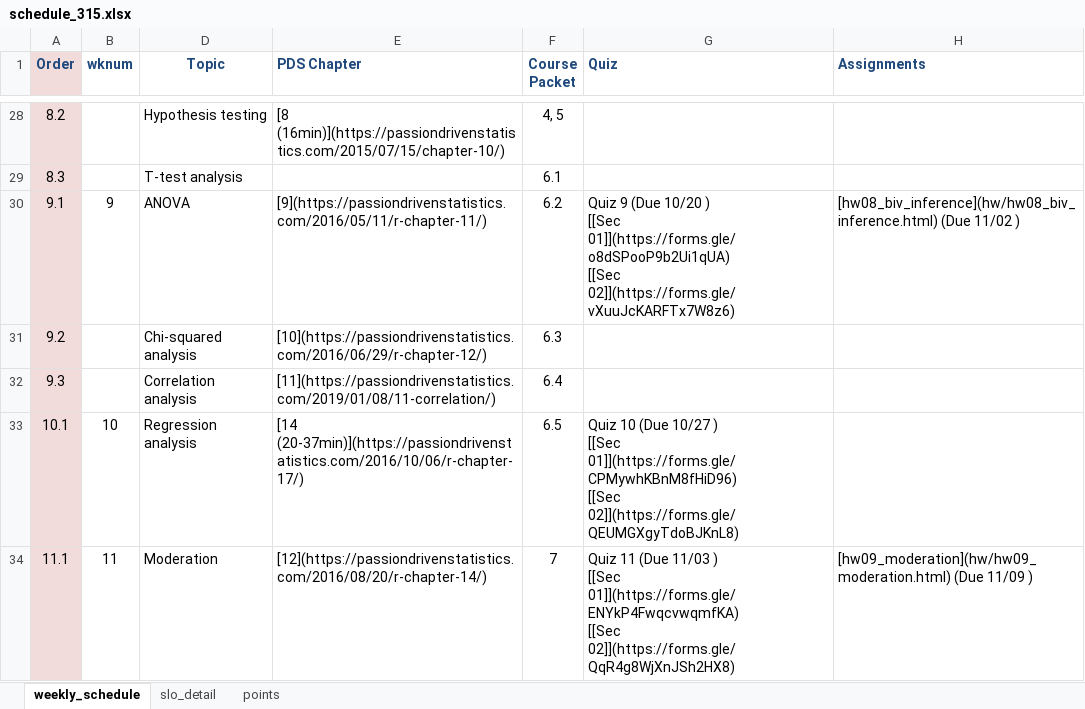
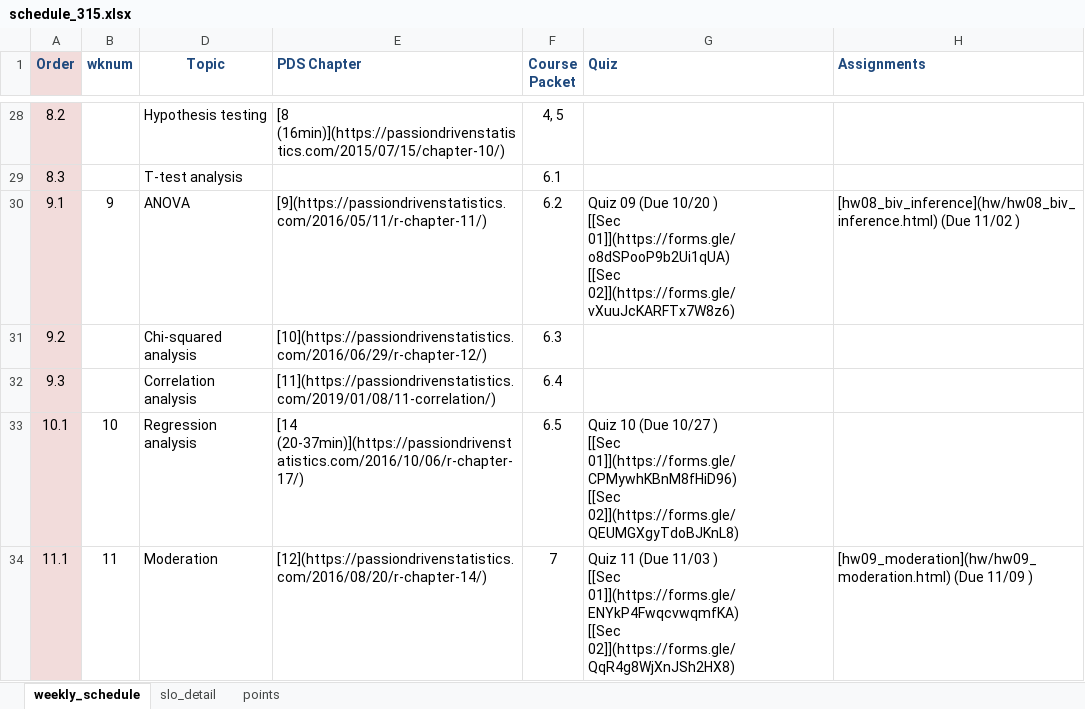
Before and after one commit to norcalbiostat/MATH315, an Excel workbook: schedule_315.xlsx, sheet weekly_schedule, drawn as a sheet; only a part is shown, gaps mark what is left out; values as stored, in another font and other column widths than the file's, no borders; the diff covers the shown part only; the diff names each change by its address in the sheet, - before the commit and + after, or states it on an @@ line.

```diff
--- a/schedule_315.xlsx (sheet weekly_schedule)
+++ b/schedule_315.xlsx (sheet weekly_schedule)
-G30 (Quiz): Quiz 9 (Due 10/20…
+G30 (Quiz): Quiz 09 (Due 10/20…
```
Also changed, not shown: 8 edited cells elsewhere in this sheet, 18 other files.
